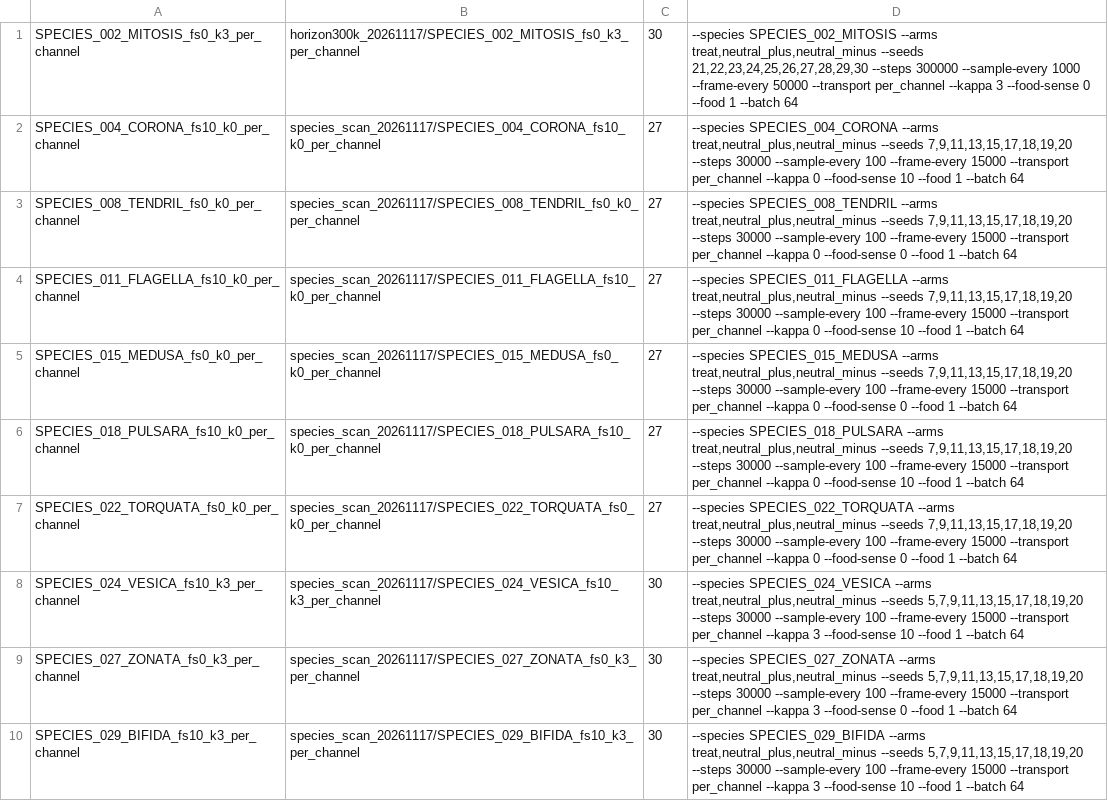
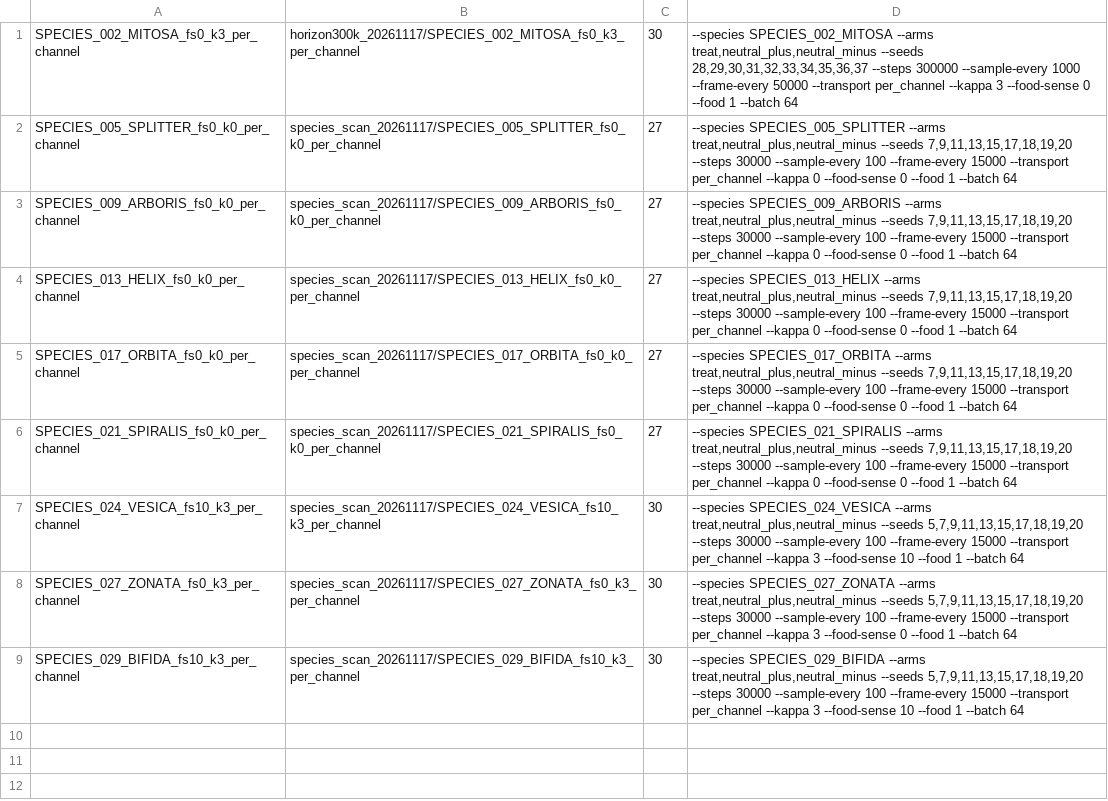
Before and after one commit to teal-sea/flux-lenia, a TSV file: campaign_gpu/shards/box11.tsv, drawn as a sheet.

```diff
--- a/campaign_gpu/shards/box11.tsv
+++ b/campaign_gpu/shards/box11.tsv
@@ -1,8 +1,7 @@
-SPECIES_002_MITOSIS_fs0_k3_per_channel	horizon300k_20261117/SPECIES_002_MITOSIS_fs0_k3_per_channel	30	--species SPECIES_002_MITOSIS --arms treat,neutral_plus,neutral_minus --seeds 21,22,23,24,25,26,27,28,29,30 --steps 300000 --sample-every 1000 --frame-every 50000 --transport per_channel --kappa 3 --food-sense 0 --food 1 --batch 64
-SPECIES_004_CORONA_fs10_k0_per_channel	species_scan_20261117/SPECIES_004_CORONA_fs10_k0_per_channel	27	--species SPECIES_004_CORONA --arms treat,neutral_plus,neutral_minus --seeds 7,9,11,13,15,17,18,19,20 --steps 30000 --sample-every 100 --frame-every 15000 --transport per_channel --kappa 0 --food-sense 10 --food 1 --batch 64
-SPECIES_008_TENDRIL_fs0_k0_per_channel	species_scan_20261117/SPECIES_008_TENDRIL_fs0_k0_per_channel	27	--species SPECIES_008_TENDRIL --arms treat,neutral_plus,neutral_minus --seeds 7,9,11,13,15,17,18,19,20 --steps 30000 --sample-every 100 --frame-every 15000 --transport per_channel --kappa 0 --food-sense 0 --food 1 --batch 64
-SPECIES_011_FLAGELLA_fs10_k0_per_channel	species_scan_20261117/SPECIES_011_FLAGELLA_fs10_k0_per_channel	27	--species SPECIES_011_FLAGELLA --arms treat,neutral_plus,neutral_minus --seeds 7,9,11,13,15,17,18,19,20 --steps 30000 --sample-every 100 --frame-every 15000 --transport per_channel --kappa 0 --food-sense 10 --food 1 --batch 64
-SPECIES_015_MEDUSA_fs0_k0_per_channel	species_scan_20261117/SPECIES_015_MEDUSA_fs0_k0_per_channel	27	--species SPECIES_015_MEDUSA --arms treat,neutral_plus,neutral_minus --seeds 7,9,11,13,15,17,18,19,20 --steps 30000 --sample-every 100 --frame-every 15000 --transport per_channel --kappa 0 --food-sense 0 --food 1 --batch 64
-SPECIES_018_PULSARA_fs10_k0_per_channel	species_scan_20261117/SPECIES_018_PULSARA_fs10_k0_per_channel	27	--species SPECIES_018_PULSARA --arms treat,neutral_plus,neutral_minus --seeds 7,9,11,13,15,17,18,19,20 --steps 30000 --sample-every 100 --frame-every 15000 --transport per_channel --kappa 0 --food-sense 10 --food 1 --batch 64
-SPECIES_022_TORQUATA_fs0_k0_per_channel	species_scan_20261117/SPECIES_022_TORQUATA_fs0_k0_per_channel	27	--species SPECIES_022_TORQUATA --arms treat,neutral_plus,neutral_minus --seeds 7,9,11,13,15,17,18,19,20 --steps 30000 --sample-every 100 --frame-every 15000 --transport per_channel --kappa 0 --food-sense 0 --food 1 --batch 64
+SPECIES_002_MITOSA_fs0_k3_per_channel	horizon300k_20261117/SPECIES_002_MITOSA_fs0_k3_per_channel	30	--species SPECIES_002_MITOSA --arms treat,neutral_plus,neutral_minus --seeds 28,29,30,31,32,33,34,35,36,37 --steps 300000 --sample-every 1000 --frame-every 50000 --transport per_channel --kappa 3 --food-sense 0 --food 1 --batch 64
+SPECIES_005_SPLITTER_fs0_k0_per_channel	species_scan_20261117/SPECIES_005_SPLITTER_fs0_k0_per_channel	27	--species SPECIES_005_SPLITTER --arms treat,neutral_plus,neutral_minus --seeds 7,9,11,13,15,17,18,19,20 --steps 30000 --sample-every 100 --frame-every 15000 --transport per_channel --kappa 0 --food-sense 0 --food 1 --batch 64
+SPECIES_009_ARBORIS_fs0_k0_per_channel	species_scan_20261117/SPECIES_009_ARBORIS_fs0_k0_per_channel	27	--species SPECIES_009_ARBORIS --arms treat,neutral_plus,neutral_minus --seeds 7,9,11,13,15,17,18,19,20 --steps 30000 --sample-every 100 --frame-every 15000 --transport per_channel --kappa 0 --food-sense 0 --food 1 --batch 64
+SPECIES_013_HELIX_fs0_k0_per_channel	species_scan_20261117/SPECIES_013_HELIX_fs0_k0_per_channel	27	--species SPECIES_013_HELIX --arms treat,neutral_plus,neutral_minus --seeds 7,9,11,13,15,17,18,19,20 --steps 30000 --sample-every 100 --frame-every 15000 --transport per_channel --kappa 0 --food-sense 0 --food 1 --batch 64
+SPECIES_017_ORBITA_fs0_k0_per_channel	species_scan_20261117/SPECIES_017_ORBITA_fs0_k0_per_channel	27	--species SPECIES_017_ORBITA --arms treat,neutral_plus,neutral_minus --seeds 7,9,11,13,15,17,18,19,20 --steps 30000 --sample-every 100 --frame-every 15000 --transport per_channel --kappa 0 --food-sense 0 --food 1 --batch 64
+SPECIES_021_SPIRALIS_fs0_k0_per_channel	species_scan_20261117/SPECIES_021_SPIRALIS_fs0_k0_per_channel	27	--species SPECIES_021_SPIRALIS --arms treat,neutral_plus,neutral_minus --seeds 7,9,11,13,15,17,18,19,20 --steps 30000 --sample-every 100 --frame-every 15000 --transport per_channel --kappa 0 --food-sense 0 --food 1 --batch 64
 SPECIES_024_VESICA_fs10_k3_per_channel	species_scan_20261117/SPECIES_024_VESICA_fs10_k3_per_channel	30	--species SPECIES_024_VESICA --arms treat,neutral_plus,neutral_minus --seeds 5,7,9,11,13,15,17,18,19,20 --steps 30000 --sample-every 100 --frame-every 15000 --transport per_channel --kappa 3 --food-sense 10 --food 1 --batch 64
```
Also changed, not shown: campaign_gpu/shards/box05.tsv, campaign_gpu/shards/box06.tsv, 19 other files.
